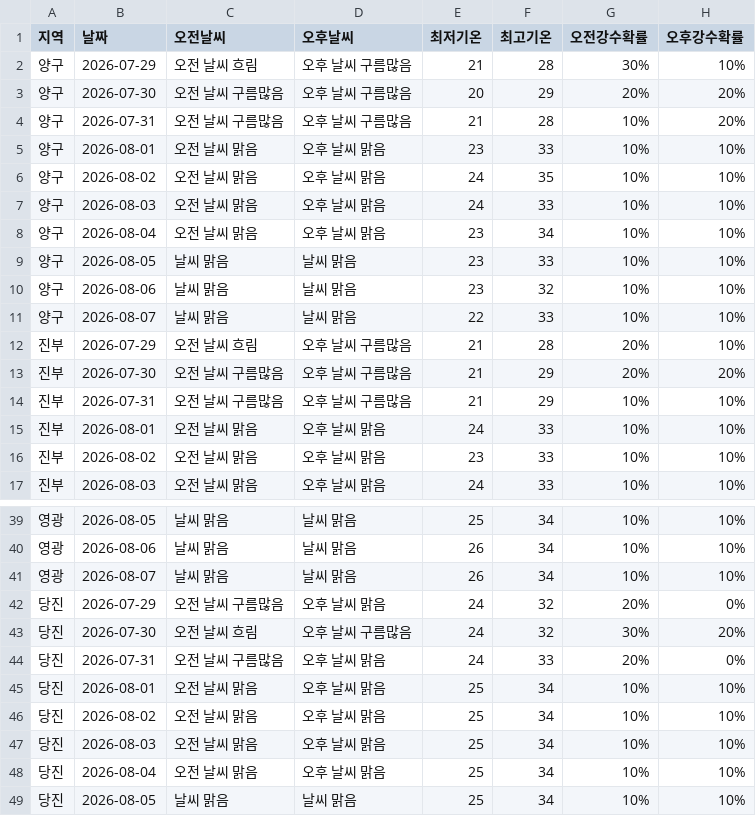
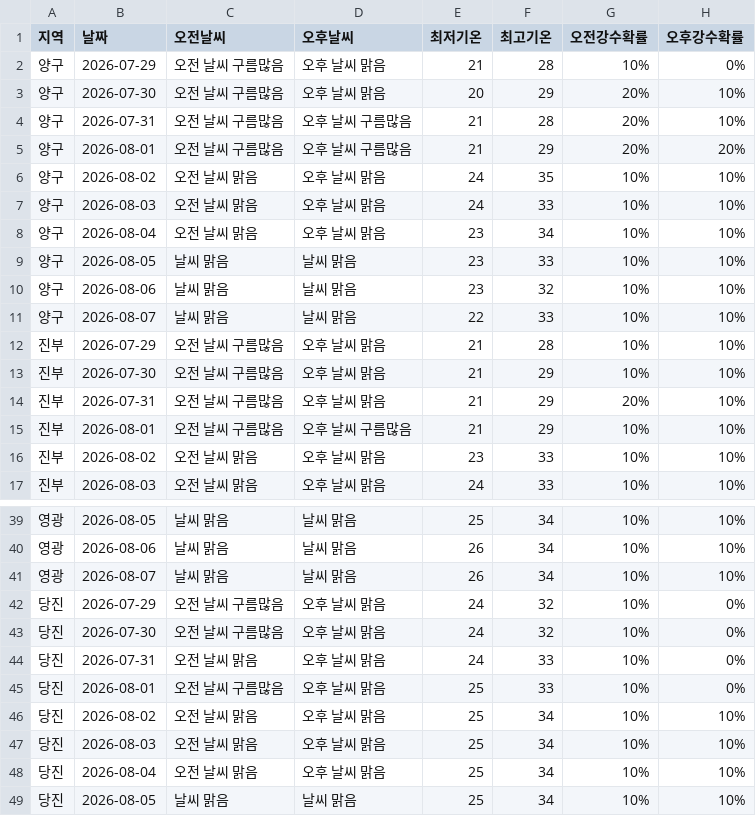
Before and after one commit to wngml7055/potato-times, a CSV file: data/weather.csv, drawn as a sheet; only a part is shown, gaps mark what is left out; the diff covers the shown part only.

```diff
--- a/data/weather.csv
+++ b/data/weather.csv
@@ -1,6 +1,6 @@
 지역,날짜,오전날씨,오후날씨,최저기온,최고기온,오전강수확률,오후강수확률
-양구,2026-07-29,오전 날씨 흐림,오후 날씨 구름많음,21,28,30%,10%
-양구,2026-07-30,오전 날씨 구름많음,오후 날씨 구름많음,20,29,20%,20%
-양구,2026-07-31,오전 날씨 구름많음,오후 날씨 구름많음,21,28,10%,20%
-양구,2026-08-01,오전 날씨 맑음,오후 날씨 맑음,23,33,10%,10%
+양구,2026-07-29,오전 날씨 구름많음,오후 날씨 맑음,21,28,10%,0%
+양구,2026-07-30,오전 날씨 구름많음,오후 날씨 맑음,20,29,20%,10%
+양구,2026-07-31,오전 날씨 구름많음,오후 날씨 구름많음,21,28,20%,10%
+양구,2026-08-01,오전 날씨 구름많음,오후 날씨 구름많음,21,29,20%,20%
 양구,2026-08-02,오전 날씨 맑음,오후 날씨 맑음,24,35,10%,10%
@@ -11,6 +11,6 @@
 양구,2026-08-07,날씨 맑음,날씨 맑음,22,33,10%,10%
-진부,2026-07-29,오전 날씨 흐림,오후 날씨 구름많음,21,28,20%,10%
-진부,2026-07-30,오전 날씨 구름많음,오후 날씨 구름많음,21,29,20%,20%
-진부,2026-07-31,오전 날씨 구름많음,오후 날씨 구름많음,21,29,10%,10%
-진부,2026-08-01,오전 날씨 맑음,오후 날씨 맑음,24,33,10%,10%
+진부,2026-07-29,오전 날씨 구름많음,오후 날씨 맑음,21,28,10%,10%
+진부,2026-07-30,오전 날씨 구름많음,오후 날씨 맑음,21,29,10%,10%
+진부,2026-07-31,오전 날씨 구름많음,오후 날씨 맑음,21,29,20%,10%
+진부,2026-08-01,오전 날씨 구름많음,오후 날씨 구름많음,21,29,10%,10%
 진부,2026-08-02,오전 날씨 맑음,오후 날씨 맑음,23,33,10%,10%
@@ -41,6 +41,6 @@
 영광,2026-08-07,날씨 맑음,날씨 맑음,26,34,10%,10%
-당진,2026-07-29,오전 날씨 구름많음,오후 날씨 맑음,24,32,20%,0%
-당진,2026-07-30,오전 날씨 흐림,오후 날씨 구름많음,24,32,30%,20%
-당진,2026-07-31,오전 날씨 구름많음,오후 날씨 맑음,24,33,20%,0%
-당진,2026-08-01,오전 날씨 맑음,오후 날씨 맑음,25,34,10%,10%
+당진,2026-07-29,오전 날씨 구름많음,오후 날씨 맑음,24,32,10%,0%
+당진,2026-07-30,오전 날씨 구름많음,오후 날씨 맑음,24,32,10%,0%
+당진,2026-07-31,오전 날씨 맑음,오후 날씨 맑음,24,33,10%,0%
+당진,2026-08-01,오전 날씨 구름많음,오후 날씨 맑음,25,33,10%,0%
 당진,2026-08-02,오전 날씨 맑음,오후 날씨 맑음,25,34,10%,10%
```
Also changed, not shown: 20 edited cells elsewhere in this file.
